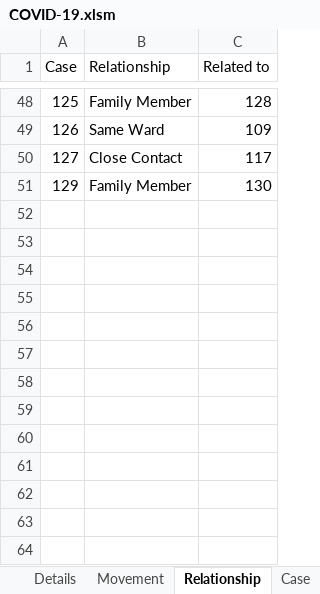
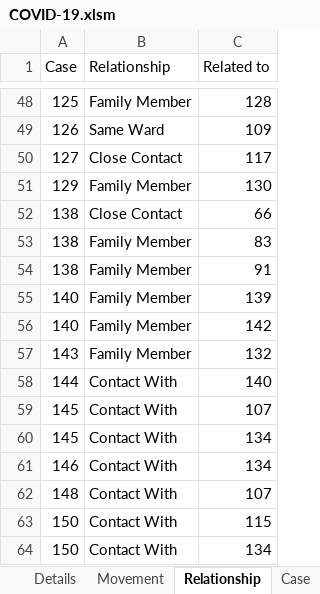
Before and after one commit to tanpuany/covid-19-singapore, an Excel workbook: COVID-19.xlsm, sheet Relationship, drawn as a sheet; only a part is shown, gaps mark what is left out; values as stored, in another font and other column widths than the file's, no borders; the diff names each change by its address in the sheet, - before the commit and + after, or states it on an @@ line.

```diff
--- a/COVID-19.xlsm (sheet Relationship)
+++ b/COVID-19.xlsm (sheet Relationship)
+row 52: 138 | Close Contact | 66
+row 53: 138 | Family Member | 83
+row 54: 138 | Family Member | 91
+row 55: 140 | Family Member | 139
+row 56: 140 | Family Member | 142
+row 57: 143 | Family Member | 132
+row 58: 144 | Contact With | 140
+row 59: 145 | Contact With | 107
+row 60: 145 | Contact With | 134
+row 61: 146 | Contact With | 134
+row 62: 148 | Contact With | 107
+row 63: 150 | Contact With | 115
+row 64: 150 | Contact With | 134
```
Also changed, not shown: sheet Details, sheet Movement, sheet Case, 4 other files.
